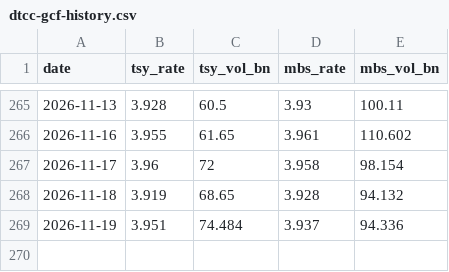
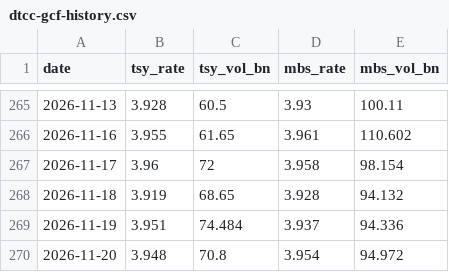
Before and after one commit to DrNas/funding-markets-monitor, a CSV file: data/dtcc-gcf-history.csv, drawn as a sheet; only a part is shown, gaps mark what is left out.

```diff
--- a/data/dtcc-gcf-history.csv
+++ b/data/dtcc-gcf-history.csv
@@ -269 +269,2 @@ date,tsy_rate,tsy_vol_bn,mbs_rate,mbs_vol_bn
 2026-11-19,3.951,74.484,3.937,94.336
+2026-11-20,3.948,70.8,3.954,94.972
```
